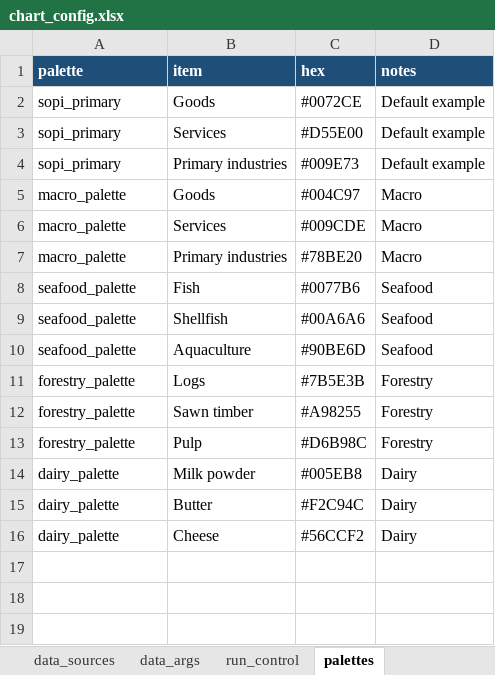
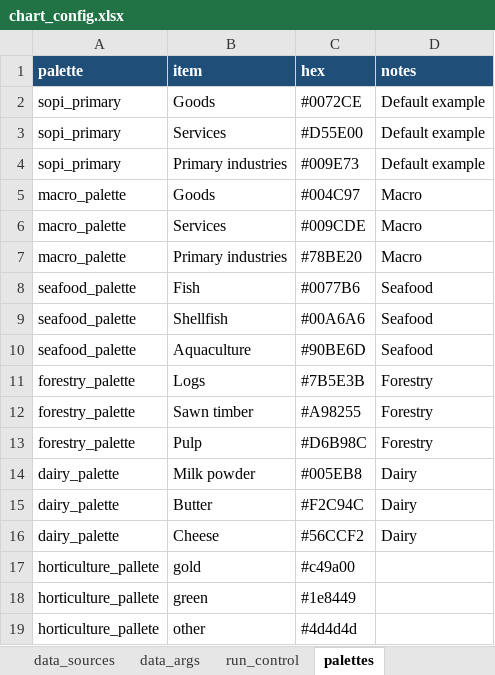
Before and after one commit to fededur/autosopi, an Excel workbook: config/chart_config.xlsx, sheet palettes, drawn as a sheet; values as stored, in another font and other column widths than the file's, no borders; the diff names each change by its address in the sheet, - before the commit and + after, or states it on an @@ line.

```diff
--- a/config/chart_config.xlsx (sheet palettes)
+++ b/config/chart_config.xlsx (sheet palettes)
+row 17: horticulture_pallete | gold | #c49a00
+row 18: horticulture_pallete | green | #1e8449
+row 19: horticulture_pallete | other | #4d4d4d
```
Also changed, not shown: sheet plot_args, sheet plots, sheet data_sources, sheet settings_sector, 3 other files.
